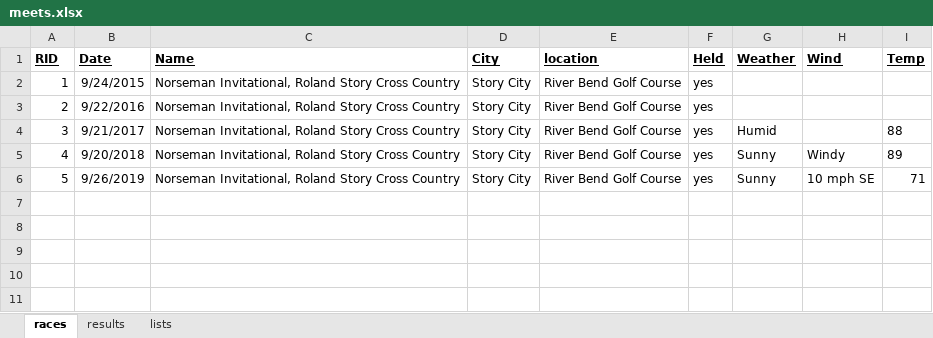
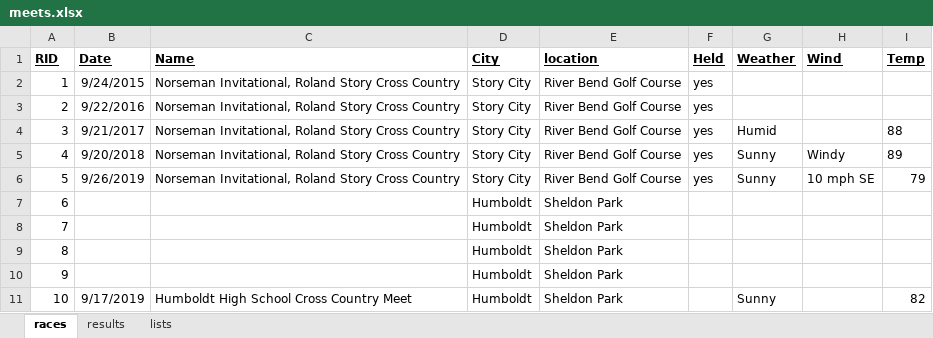
Before and after one commit to profSeeger/XC-rData, an Excel workbook: pastResults/meets.xlsx, sheet races, drawn as a sheet; values as stored, in another font and other column widths than the file's, no borders; the diff names each change by its address in the sheet, - before the commit and + after, or states it on an @@ line.

```diff
--- a/pastResults/meets.xlsx (sheet races)
+++ b/pastResults/meets.xlsx (sheet races)
-I6 (Temp): 71
+I6 (Temp): 79
+row 7: 6 |  |  | Humboldt | Sheldon Park
+row 8: 7 |  |  | Humboldt | Sheldon Park
+row 9: 8 |  |  | Humboldt | Sheldon Park
+row 10: 9 |  |  | Humboldt | Sheldon Park
+row 11: 10 | 9/17/2019 | Humboldt High School Cross Country Meet | Humboldt | Sheldon Park |  | Sunny |  | 82
```
Also changed, not shown: sheet results, 4 other files.
